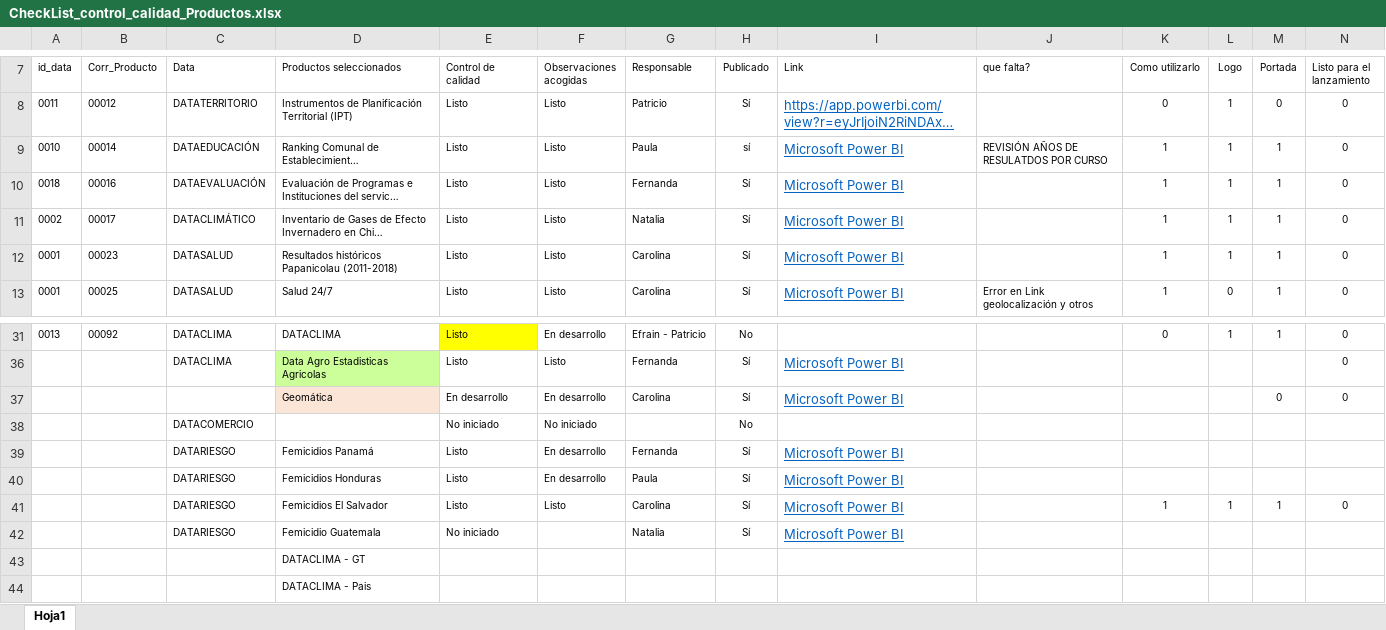
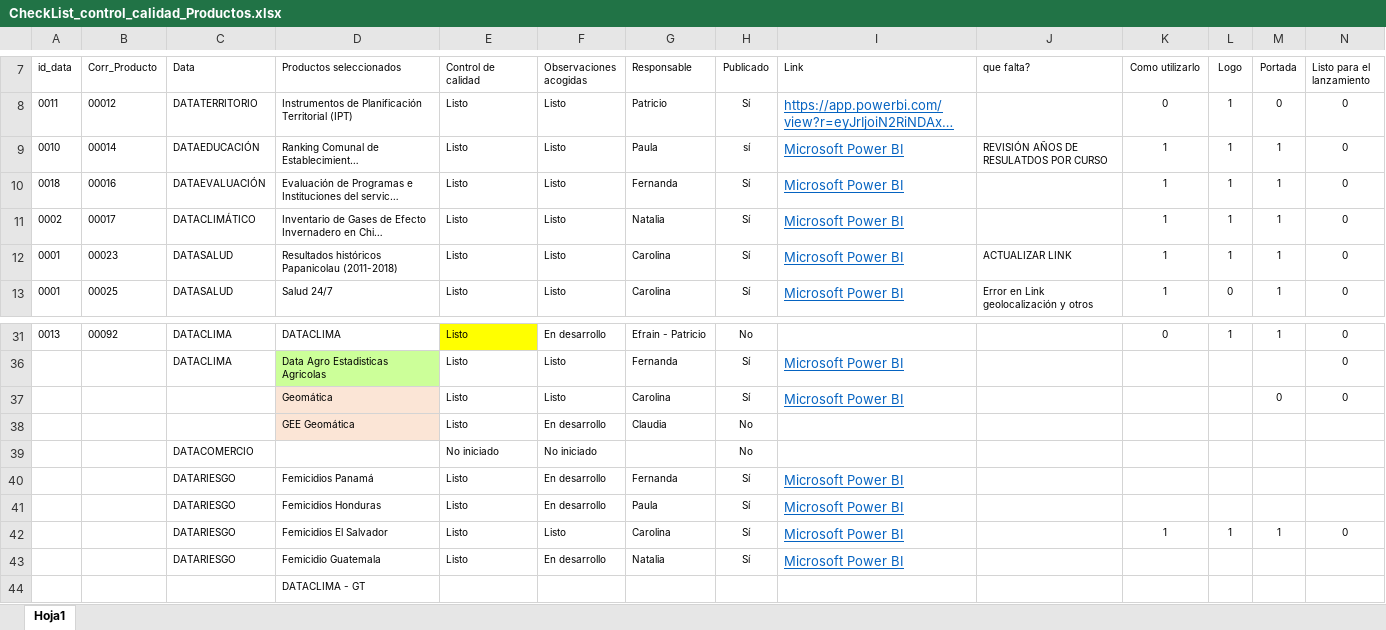
Before and after one commit to Sud-Austral/MONITOREO-DI, an Excel workbook: CheckList_control_calidad_Productos.xlsx, sheet Hoja1, drawn as a sheet; only a part is shown, gaps mark what is left out; the shorter side is filled out with more unchanged rows; long unchanged cells end in …; values as stored, in another font and other column widths than the file's, no borders; charts and pictures and conditional formats and table styles not drawn; addresses are those after the commit; the diff names each change by its address in the sheet, - before the commit and + after, or states it on an @@ line.

Commit message:
Actualiza

```diff
--- a/CheckList_control_calidad_Productos.xlsx (sheet Hoja1)
+++ b/CheckList_control_calidad_Productos.xlsx (sheet Hoja1)
-J12 (que falta?): (empty)
+J12 (que falta?): ACTUALIZAR LINK
-E37 (Control de calidad): En desarrollo
+E37 (Control de calidad): Listo
-F37 (Observaciones acogidas): En desarrollo
+F37 (Observaciones acogidas): Listo
+row 38:  |  |  | GEE Geomática | Listo | En desarrollo | Claudia | No
-E43 (Control de calidad): No iniciado
+E43 (Control de calidad): Listo
-F43 (Observaciones acogidas): (empty)
+F43 (Observaciones acogidas): En desarrollo
```
Also changed, not shown: En Ejecución.xlsx.
